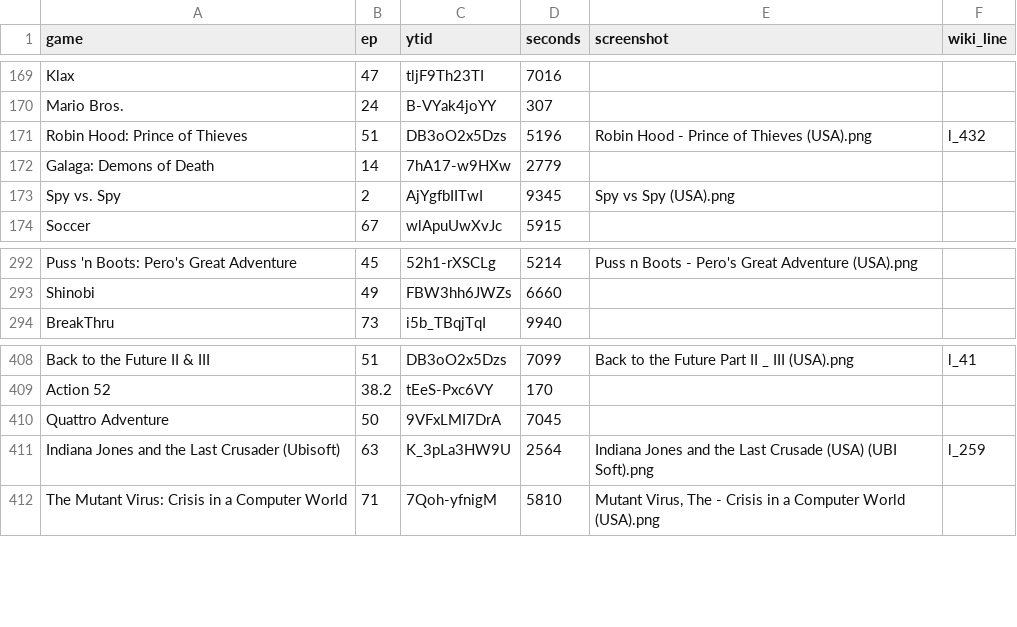
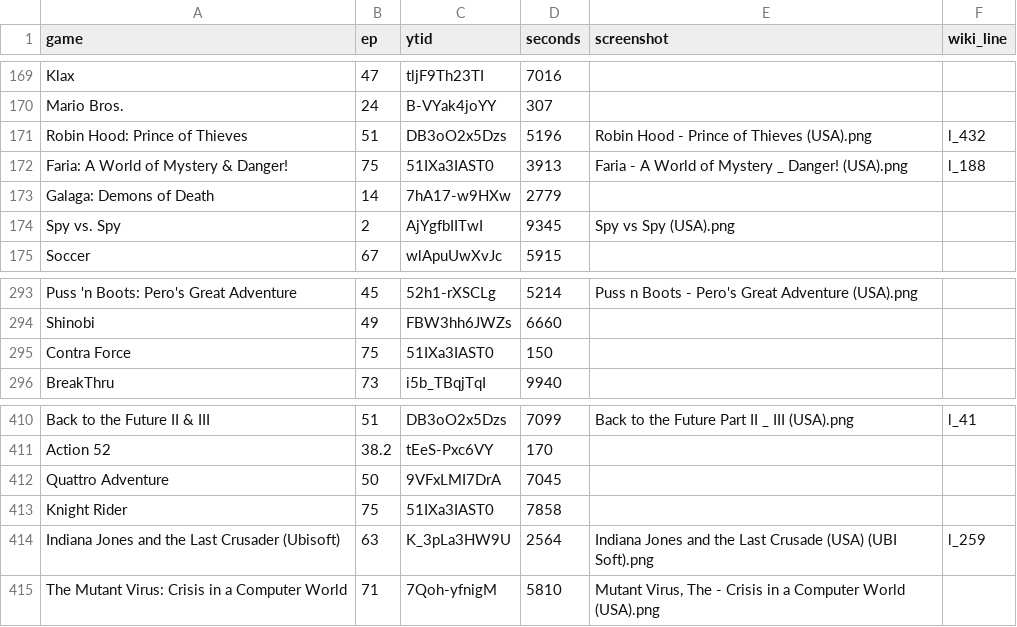
Before and after one commit to vNakamura/8bitnintendo-science, a CSV file: _data/list.csv, drawn as a sheet; only a part is shown, gaps mark what is left out.

Commit message:
add ep 75

```diff
--- a/_data/list.csv
+++ b/_data/list.csv
@@ -171,2 +171,3 @@ Mario Bros.,24,B-VYak4joYY,307,,
 Robin Hood: Prince of Thieves,51,DB3oO2x5Dzs,5196,Robin Hood - Prince of Thieves (USA).png,l_432
+Faria: A World of Mystery & Danger!,75,51IXa3IAST0,3913,"Faria - A World of Mystery _ Danger! (USA).png",l_188
 Galaga: Demons of Death,14,7hA17-w9HXw,2779,,
@@ -293,2 +294,3 @@ Puss 'n Boots: Pero's Great Adventure,45,52h1-rXSCLg,5214,Puss n Boots - Pero's
 Shinobi,49,FBW3hh6JWZs,6660,,
+Contra Force,75,51IXa3IAST0,150,,
 BreakThru,73,i5b_TBqjTqI,9940,,
@@ -410,2 +412,3 @@ Action 52,38.2,tEeS-Pxc6VY,170,,
 Quattro Adventure,50,9VFxLMI7DrA,7045,,
+Knight Rider,75,51IXa3IAST0,7858,,
 Indiana Jones and the Last Crusader (Ubisoft),63,K_3pLa3HW9U,2564,Indiana Jones and the Last Crusade (USA) (UBI Soft).png,l_259
```
